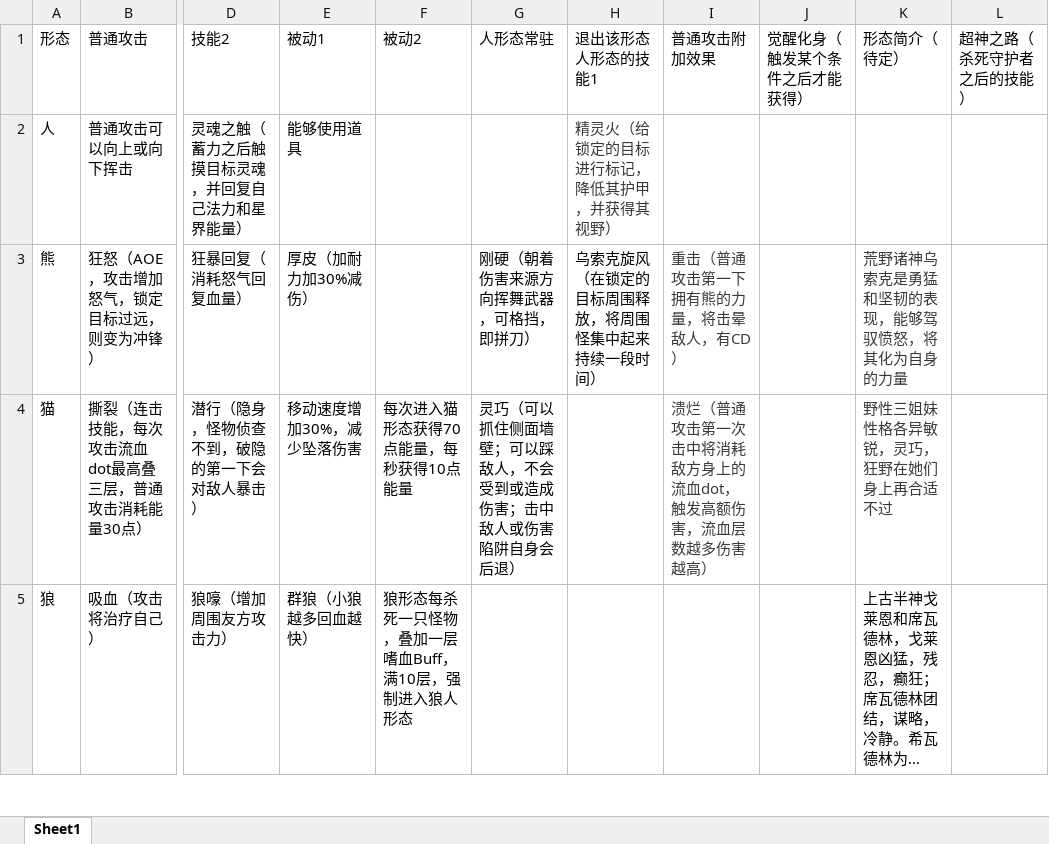
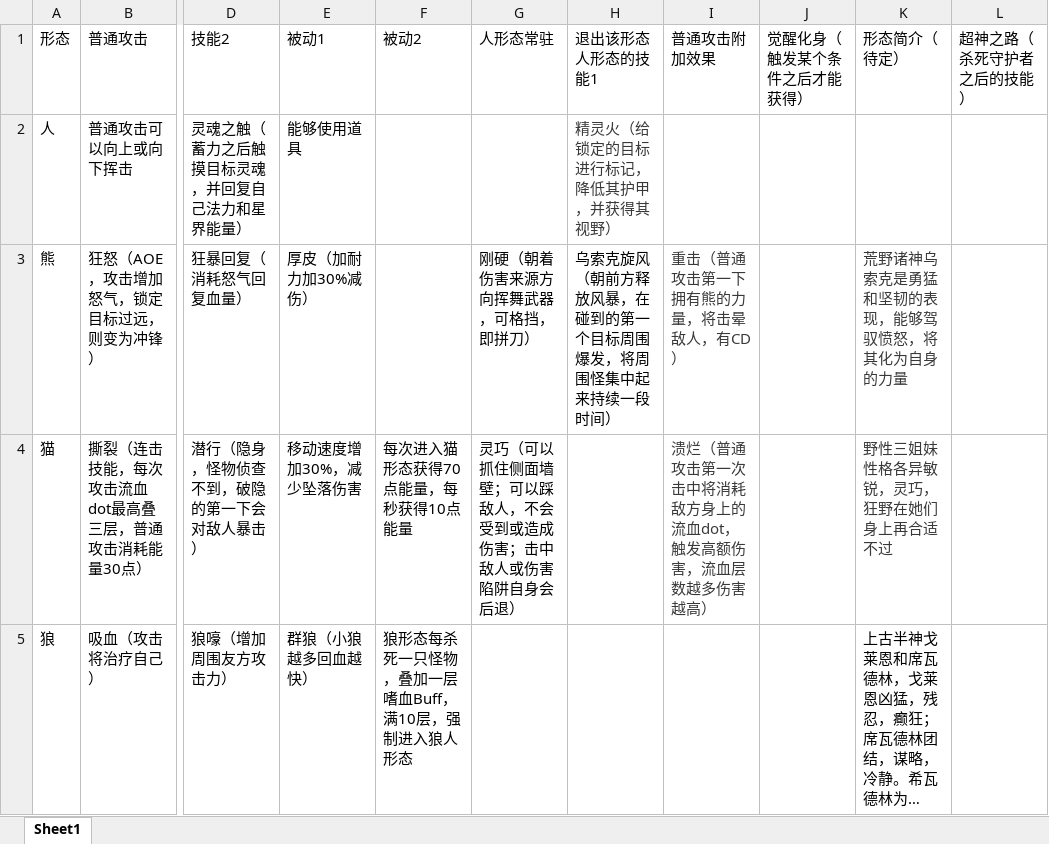
Before and after one commit to JudgementAngel/LeftEye, an Excel workbook: docs/主角技能.xlsx, sheet Sheet1, drawn as a sheet; only a part is shown, gaps mark what is left out; long unchanged cells end in …; values as stored, in another font and other column widths than the file's, no borders; the diff names each change by its address in the sheet, - before the commit and + after, or states it on an @@ line.

```diff
--- a/docs/主角技能.xlsx (sheet Sheet1)
+++ b/docs/主角技能.xlsx (sheet Sheet1)
-H3: 乌索克旋风（在锁定的目标周围释放，将周围怪集中起来持续一段时间）
+H3: 乌索克旋风（朝前方释放风暴，在碰到的第一个目标周围爆发，将周围怪集中起来持续一段时间）
```
